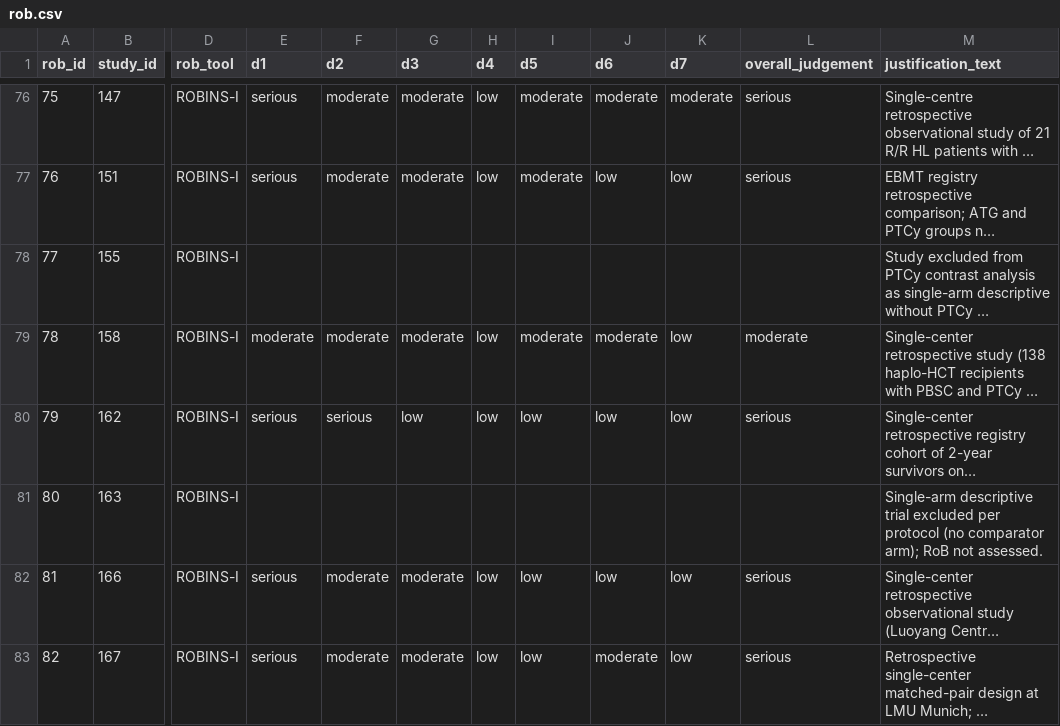
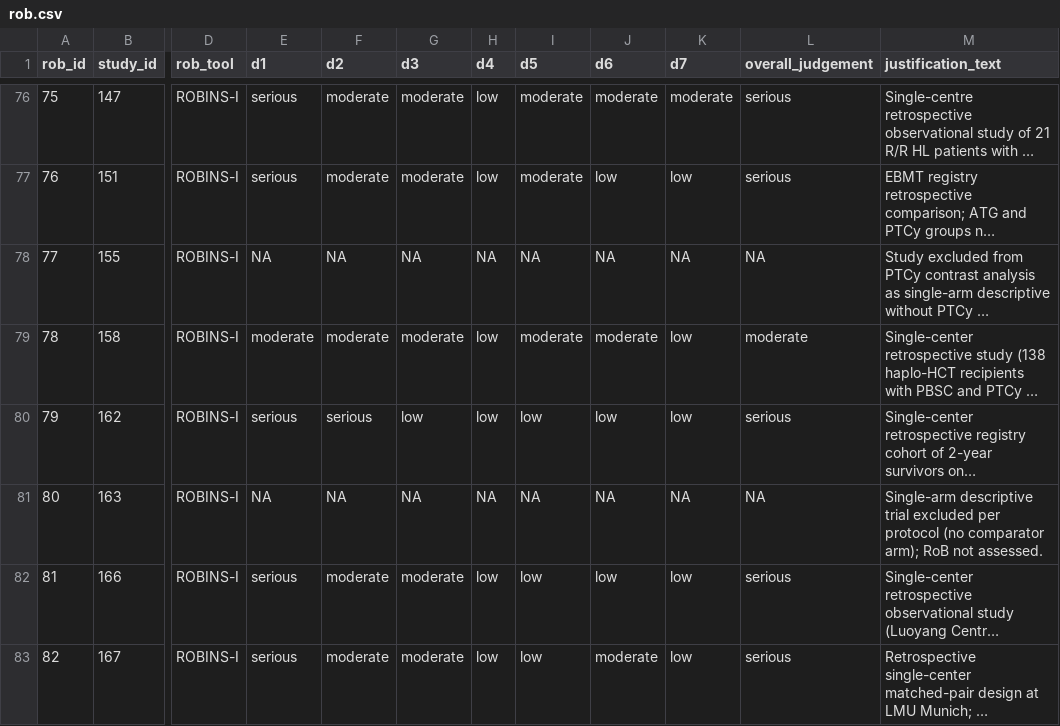
Before and after one commit to lewis-id-lab/ptcy-infection, a CSV file: data/rob.csv, drawn as a sheet; only a part is shown, gaps mark what is left out; long unchanged cells end in …; the diff covers the shown part only; the diff names each change by its address in the sheet, - before the commit and + after, or states it on an @@ line.

```diff
--- a/data/rob.csv
+++ b/data/rob.csv
-E78 (d1): (empty)
+E78 (d1): NA
-F78 (d2): (empty)
+F78 (d2): NA
-G78 (d3): (empty)
+G78 (d3): NA
-H78 (d4): (empty)
+H78 (d4): NA
-I78 (d5): (empty)
+I78 (d5): NA
-J78 (d6): (empty)
+J78 (d6): NA
-K78 (d7): (empty)
+K78 (d7): NA
-L78 (overall_judgement): (empty)
+L78 (overall_judgement): NA
-E81 (d1): (empty)
+E81 (d1): NA
-F81 (d2): (empty)
+F81 (d2): NA
-G81 (d3): (empty)
+G81 (d3): NA
-H81 (d4): (empty)
+H81 (d4): NA
-I81 (d5): (empty)
+I81 (d5): NA
-J81 (d6): (empty)
+J81 (d6): NA
-K81 (d7): (empty)
+K81 (d7): NA
-L81 (overall_judgement): (empty)
+L81 (overall_judgement): NA
```
Also changed, not shown: 1 removed row and 77 edited cells elsewhere in this file, data/analytic/C1_aGVHD_grade_III_IV.csv, data/analytic/C1_aGVHD_grade_II_IV.csv, 47 other files.
